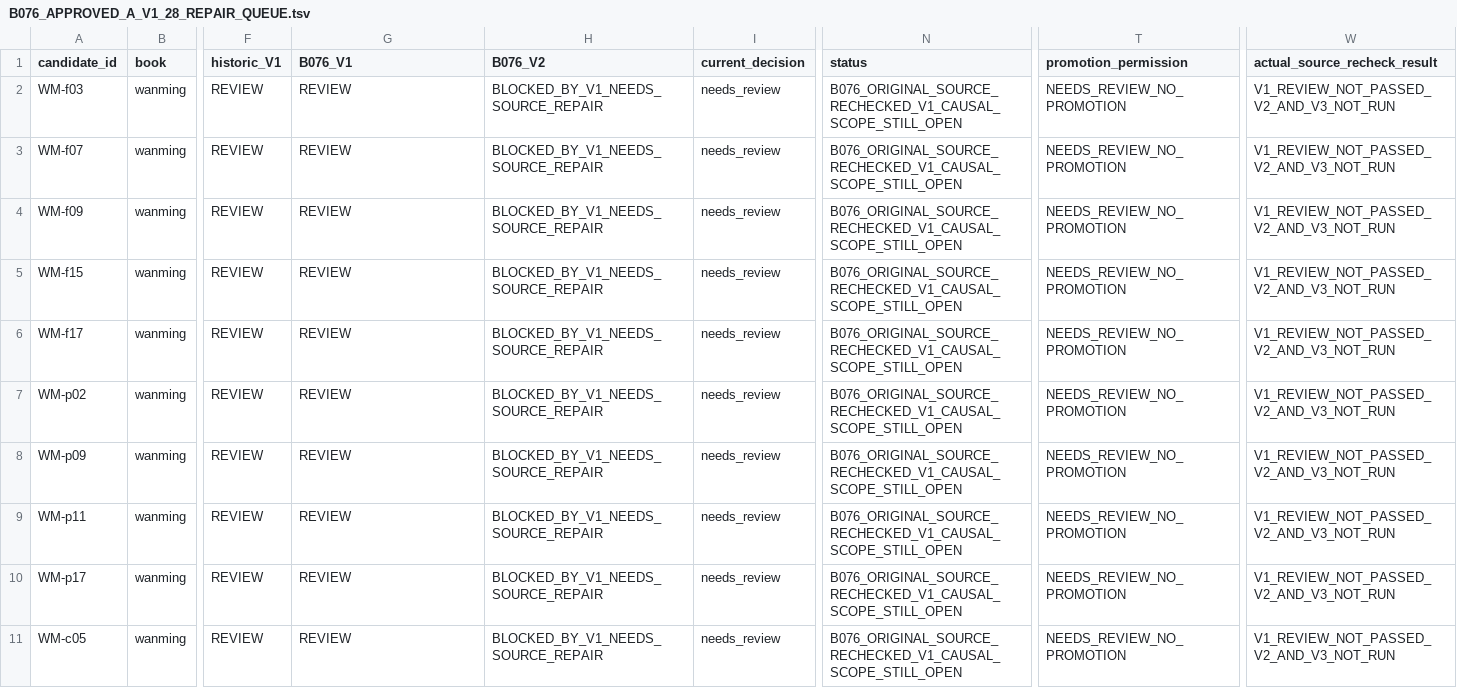
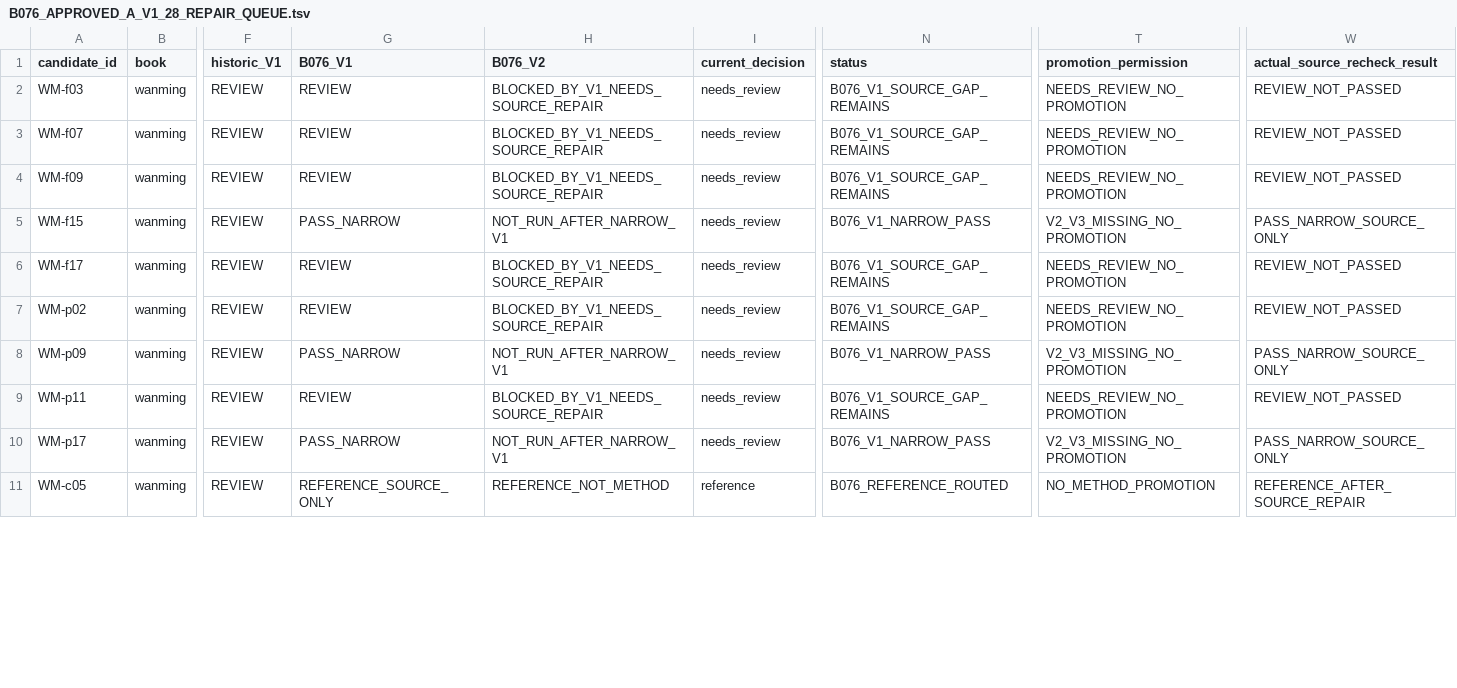
Before and after one commit to xiaolongnv6866-gif/V13, a TSV file: gates/B076_APPROVED_A_V1_28_REPAIR_QUEUE.tsv, drawn as a sheet; only a part is shown, gaps mark what is left out; the diff covers the shown part only; the diff names each change by its address in the sheet, - before the commit and + after, or states it on an @@ line.

Commit message:
B076 route 18 source-only candidates to book references and certify only 3 narrower V1 source bounds

```diff
--- a/gates/B076_APPROVED_A_V1_28_REPAIR_QUEUE.tsv
+++ b/gates/B076_APPROVED_A_V1_28_REPAIR_QUEUE.tsv
-N2:N4 (status): B076_ORIGINAL_SOURCE_RECHECKED_V1_CAUSAL_SCOPE_STILL_OPEN
+N2:N4 (status): B076_V1_SOURCE_GAP_REMAINS
-W2:W4 (actual_source_recheck_result): V1_REVIEW_NOT_PASSED_V2_AND_V3_NOT_RUN
+W2:W4 (actual_source_recheck_result): REVIEW_NOT_PASSED
-G5 (B076_V1): REVIEW
+G5 (B076_V1): PASS_NARROW
-H5 (B076_V2): BLOCKED_BY_V1_NEEDS_SOURCE_REPAIR
+H5 (B076_V2): NOT_RUN_AFTER_NARROW_V1
-N5 (status): B076_ORIGINAL_SOURCE_RECHECKED_V1_CAUSAL_SCOPE_STILL_OPEN
+N5 (status): B076_V1_NARROW_PASS
-T5 (promotion_permission): NEEDS_REVIEW_NO_PROMOTION
+T5 (promotion_permission): V2_V3_MISSING_NO_PROMOTION
-W5 (actual_source_recheck_result): V1_REVIEW_NOT_PASSED_V2_AND_V3_NOT_RUN
+W5 (actual_source_recheck_result): PASS_NARROW_SOURCE_ONLY
-N6:N7 (status): B076_ORIGINAL_SOURCE_RECHECKED_V1_CAUSAL_SCOPE_STILL_OPEN
+N6:N7 (status): B076_V1_SOURCE_GAP_REMAINS
-W6:W7 (actual_source_recheck_result): V1_REVIEW_NOT_PASSED_V2_AND_V3_NOT_RUN
+W6:W7 (actual_source_recheck_result): REVIEW_NOT_PASSED
-G8 (B076_V1): REVIEW
+G8 (B076_V1): PASS_NARROW
-H8 (B076_V2): BLOCKED_BY_V1_NEEDS_SOURCE_REPAIR
+H8 (B076_V2): NOT_RUN_AFTER_NARROW_V1
-N8 (status): B076_ORIGINAL_SOURCE_RECHECKED_V1_CAUSAL_SCOPE_STILL_OPEN
+N8 (status): B076_V1_NARROW_PASS
-T8 (promotion_permission): NEEDS_REVIEW_NO_PROMOTION
+T8 (promotion_permission): V2_V3_MISSING_NO_PROMOTION
-W8 (actual_source_recheck_result): V1_REVIEW_NOT_PASSED_V2_AND_V3_NOT_RUN
+W8 (actual_source_recheck_result): PASS_NARROW_SOURCE_ONLY
-N9 (status): B076_ORIGINAL_SOURCE_RECHECKED_V1_CAUSAL_SCOPE_STILL_OPEN
+N9 (status): B076_V1_SOURCE_GAP_REMAINS
-W9 (actual_source_recheck_result): V1_REVIEW_NOT_PASSED_V2_AND_V3_NOT_RUN
+W9 (actual_source_recheck_result): REVIEW_NOT_PASSED
-G10 (B076_V1): REVIEW
+G10 (B076_V1): PASS_NARROW
-H10 (B076_V2): BLOCKED_BY_V1_NEEDS_SOURCE_REPAIR
+H10 (B076_V2): NOT_RUN_AFTER_NARROW_V1
-N10 (status): B076_ORIGINAL_SOURCE_RECHECKED_V1_CAUSAL_SCOPE_STILL_OPEN
+N10 (status): B076_V1_NARROW_PASS
-T10 (promotion_permission): NEEDS_REVIEW_NO_PROMOTION
+T10 (promotion_permission): V2_V3_MISSING_NO_PROMOTION
-W10 (actual_source_recheck_result): V1_REVIEW_NOT_PASSED_V2_AND_V3_NOT_RUN
+W10 (actual_source_recheck_result): PASS_NARROW_SOURCE_ONLY
-G11 (B076_V1): REVIEW
+G11 (B076_V1): REFERENCE_SOURCE_ONLY
-H11 (B076_V2): BLOCKED_BY_V1_NEEDS_SOURCE_REPAIR
+H11 (B076_V2): REFERENCE_NOT_METHOD
-I11 (current_decision): needs_review
+I11 (current_decision): reference
-N11 (status): B076_ORIGINAL_SOURCE_RECHECKED_V1_CAUSAL_SCOPE_STILL_OPEN
+N11 (status): B076_REFERENCE_ROUTED
-T11 (promotion_permission): NEEDS_REVIEW_NO_PROMOTION
+T11 (promotion_permission): NO_METHOD_PROMOTION
-W11 (actual_source_recheck_result): V1_REVIEW_NOT_PASSED_V2_AND_V3_NOT_RUN
+W11 (actual_source_recheck_result): REFERENCE_AFTER_SOURCE_REPAIR
```
Also changed, not shown: 104 edited cells elsewhere in this file, books/tiexuecanming/R078_V2_DECISION_MATRIX.tsv, books/wanming/R078_V2_DECISION_MATRIX.tsv, 16 other files.
